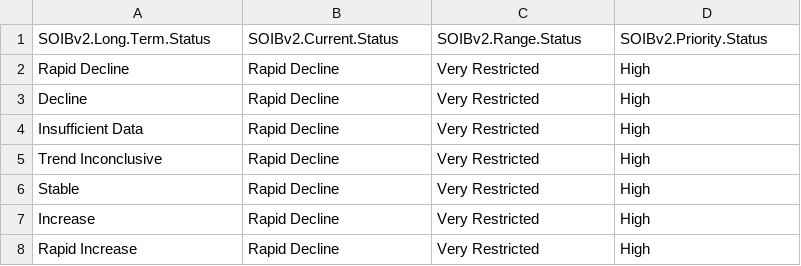
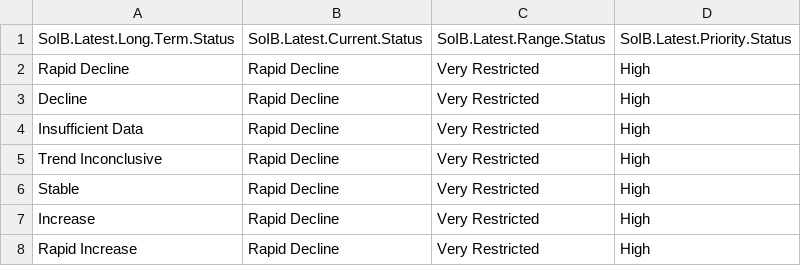
Before and after one commit to stateofindiasbirds/soib_2023, a CSV file: 00_data/priorityclassificationrules.csv, drawn as a sheet; only a part is shown.

```diff
--- a/00_data/priorityclassificationrules.csv
+++ b/00_data/priorityclassificationrules.csv
@@ -1,2 +1,2 @@
-SOIBv2.Long.Term.Status,SOIBv2.Current.Status,SOIBv2.Range.Status,SOIBv2.Priority.Status
+SoIB.Latest.Long.Term.Status,SoIB.Latest.Current.Status,SoIB.Latest.Range.Status,SoIB.Latest.Priority.Status
 Rapid Decline,Rapid Decline,Very Restricted,High
```
Also changed, not shown: 4 other files.
